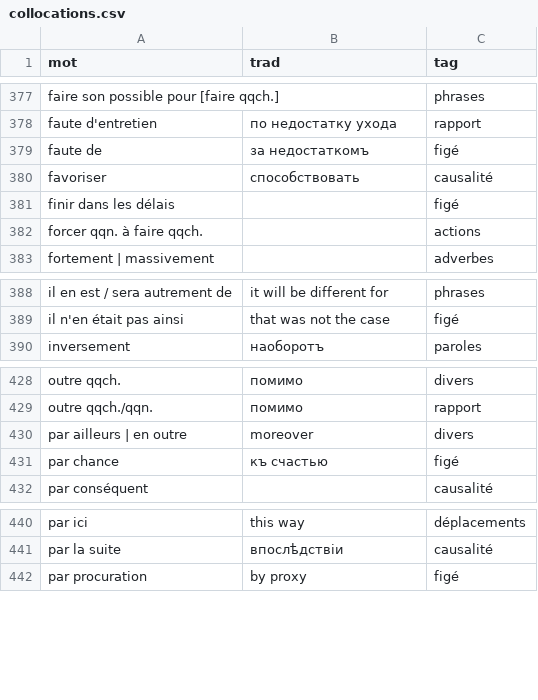
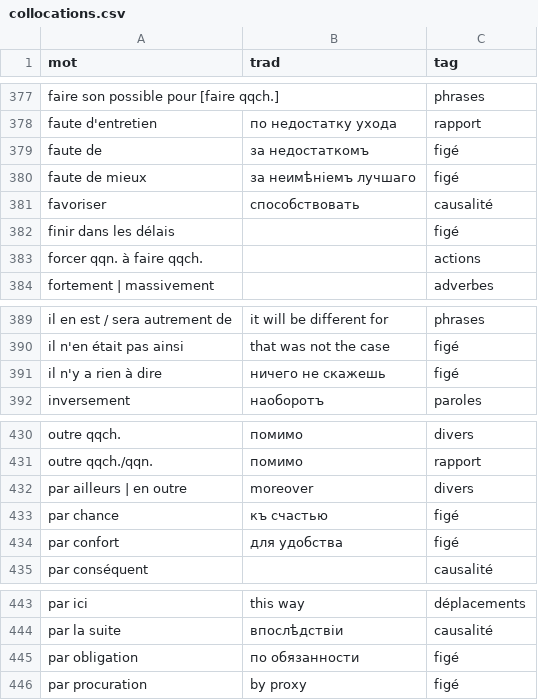
Before and after one commit to sologuboved/fr_collocations, a CSV file: collocations.csv, drawn as a sheet; only a part is shown, gaps mark what is left out; the diff names each change by its address in the sheet, - before the commit and + after, or states it on an @@ line.

```diff
--- a/collocations.csv
+++ b/collocations.csv
+row 380: faute de mieux | за неимѣніемъ лучшаго | figé
+row 391: il n'y a rien à dire | ничего не скажешь | figé
+row 434: par confort | для удобства | figé
+row 445: par obligation | по обязанности | figé
```
Also changed, not shown: 1 other file.
